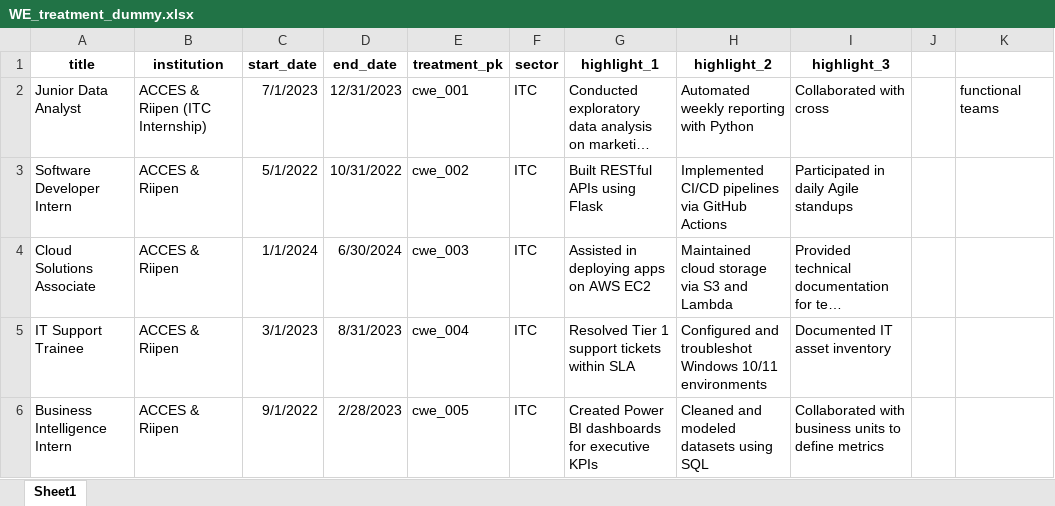
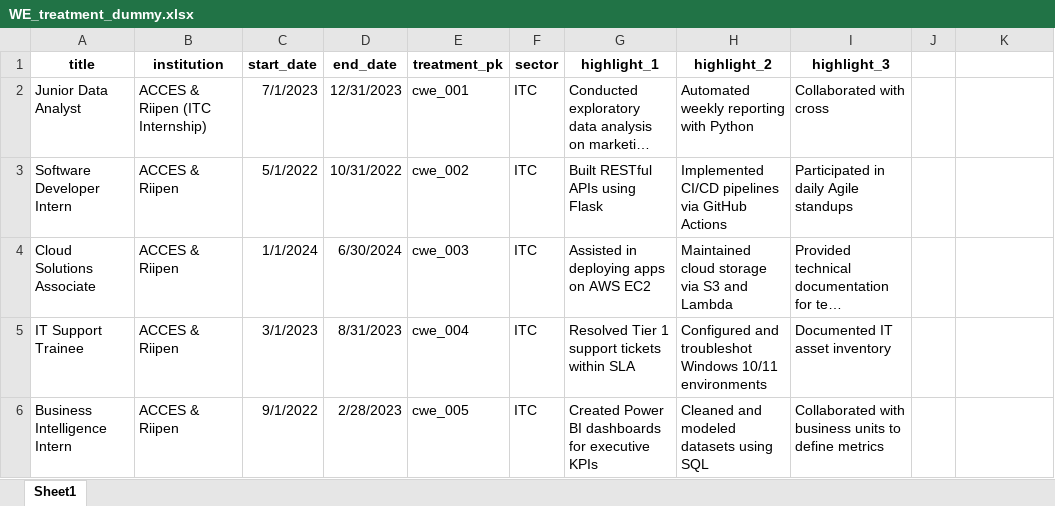
Before and after one commit to prayag-purohit/LLM_Resume_EDA_and_Parsing, an Excel workbook: Phase 2 Workflow/WE_treatment_dummy.xlsx, sheet Sheet1, drawn as a sheet; long unchanged cells end in …; values as stored, in another font and other column widths than the file's, no borders; the diff names each change by its address in the sheet, - before the commit and + after, or states it on an @@ line.

```diff
--- a/Phase 2 Workflow/WE_treatment_dummy.xlsx (sheet Sheet1)
+++ b/Phase 2 Workflow/WE_treatment_dummy.xlsx (sheet Sheet1)
-K2: functional teams
+K2: (empty)
```
Also changed, not shown: 4 other files.
